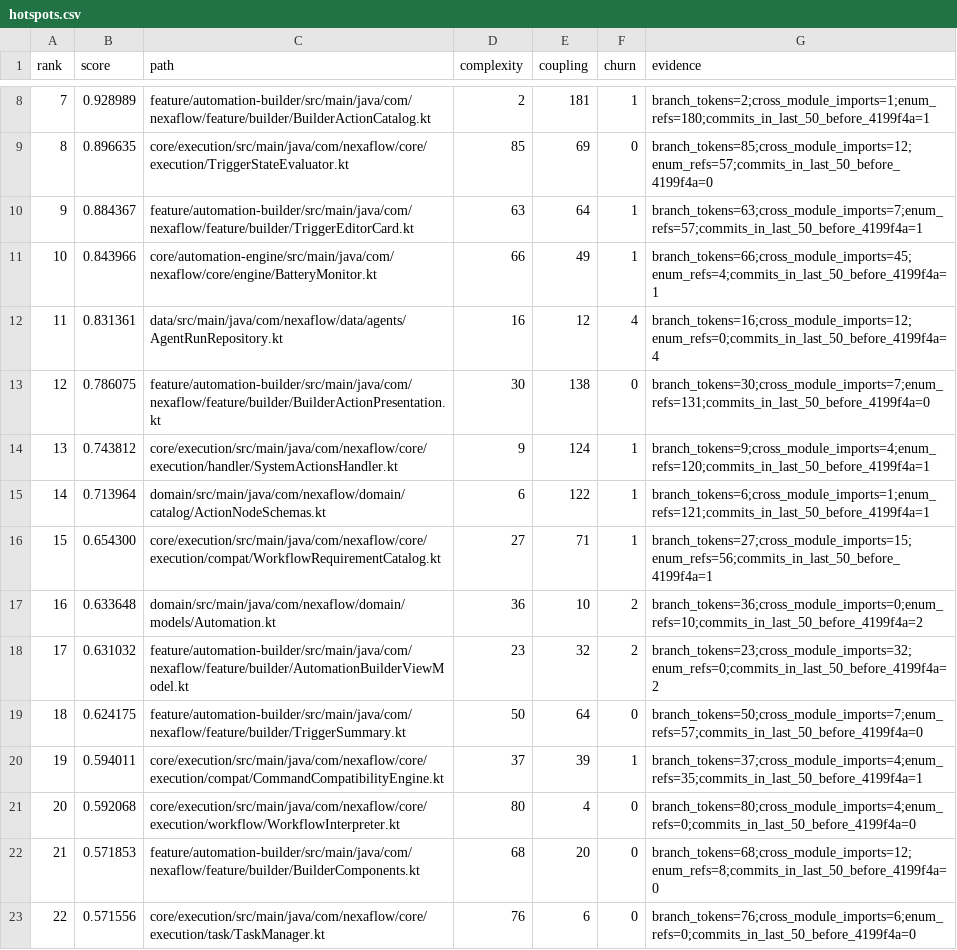
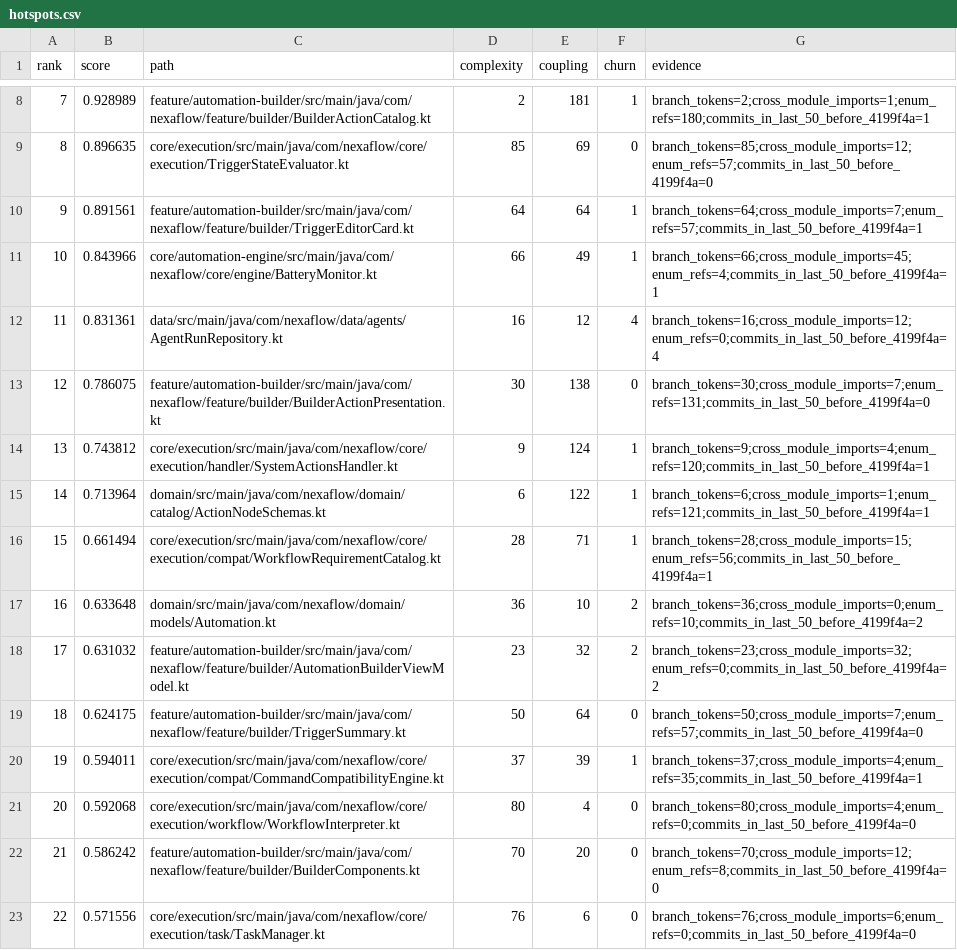
Before and after one commit to Alaa91H/NexaFlow, a CSV file: docs/audit/atomic-inventory/hotspots.csv, drawn as a sheet; only a part is shown, gaps mark what is left out.

```diff
--- a/docs/audit/atomic-inventory/hotspots.csv
+++ b/docs/audit/atomic-inventory/hotspots.csv
@@ -9,3 +9,3 @@ rank,score,path,complexity,coupling,churn,evidence
 8,0.896635,core/execution/src/main/java/com/nexaflow/core/execution/TriggerStateEvaluator.kt,85,69,0,branch_tokens=85;cross_module_imports=12;enum_refs=57;commits_in_last_50_before_4199f4a=0
-9,0.884367,feature/automation-builder/src/main/java/com/nexaflow/feature/builder/TriggerEditorCard.kt,63,64,1,branch_tokens=63;cross_module_imports=7;enum_refs=57;commits_in_last_50_before_4199f4a=1
+9,0.891561,feature/automation-builder/src/main/java/com/nexaflow/feature/builder/TriggerEditorCard.kt,64,64,1,branch_tokens=64;cross_module_imports=7;enum_refs=57;commits_in_last_50_before_4199f4a=1
 10,0.843966,core/automation-engine/src/main/java/com/nexaflow/core/engine/BatteryMonitor.kt,66,49,1,branch_tokens=66;cross_module_imports=45;enum_refs=4;commits_in_last_50_before_4199f4a=1
@@ -15,3 +15,3 @@ rank,score,path,complexity,coupling,churn,evidence
 14,0.713964,domain/src/main/java/com/nexaflow/domain/catalog/ActionNodeSchemas.kt,6,122,1,branch_tokens=6;cross_module_imports=1;enum_refs=121;commits_in_last_50_before_4199f4a=1
-15,0.654300,core/execution/src/main/java/com/nexaflow/core/execution/compat/WorkflowRequirementCatalog.kt,27,71,1,branch_tokens=27;cross_module_imports=15;enum_refs=56;commits_in_last_50_before_4199f4a=1
+15,0.661494,core/execution/src/main/java/com/nexaflow/core/execution/compat/WorkflowRequirementCatalog.kt,28,71,1,branch_tokens=28;cross_module_imports=15;enum_refs=56;commits_in_last_50_before_4199f4a=1
 16,0.633648,domain/src/main/java/com/nexaflow/domain/models/Automation.kt,36,10,2,branch_tokens=36;cross_module_imports=0;enum_refs=10;commits_in_last_50_before_4199f4a=2
@@ -21,3 +21,3 @@ rank,score,path,complexity,coupling,churn,evidence
 20,0.592068,core/execution/src/main/java/com/nexaflow/core/execution/workflow/WorkflowInterpreter.kt,80,4,0,branch_tokens=80;cross_module_imports=4;enum_refs=0;commits_in_last_50_before_4199f4a=0
-21,0.571853,feature/automation-builder/src/main/java/com/nexaflow/feature/builder/BuilderComponents.kt,68,20,0,branch_tokens=68;cross_module_imports=12;enum_refs=8;commits_in_last_50_before_4199f4a=0
+21,0.586242,feature/automation-builder/src/main/java/com/nexaflow/feature/builder/BuilderComponents.kt,70,20,0,branch_tokens=70;cross_module_imports=12;enum_refs=8;commits_in_last_50_before_4199f4a=0
 22,0.571556,core/execution/src/main/java/com/nexaflow/core/execution/task/TaskManager.kt,76,6,0,branch_tokens=76;cross_module_imports=6;enum_refs=0;commits_in_last_50_before_4199f4a=0
```
Also changed, not shown: 28 other files.
